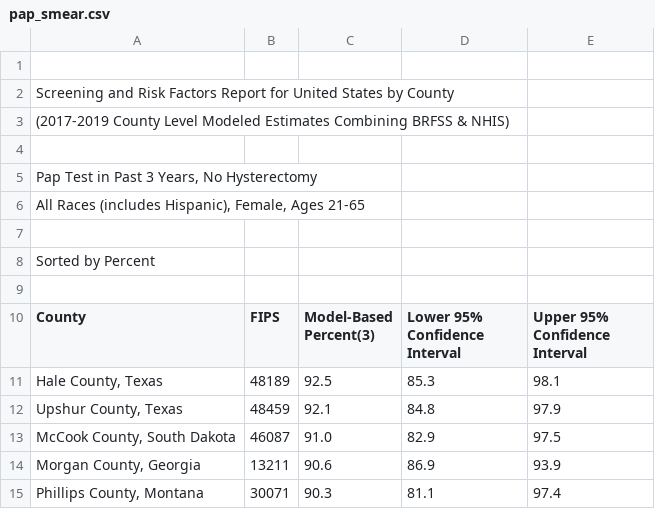
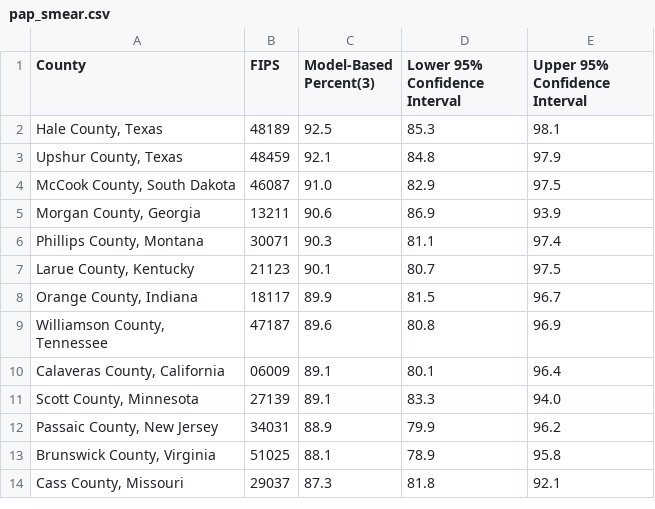
Before and after one commit to RyGaff/Individual-Health-in-the-Largest-U.S-Metropolitan-Areas, a CSV file: pap_smear.csv, drawn as a sheet; only a part is shown; the shorter side is filled out with more unchanged rows.

```diff
--- a/pap_smear.csv
+++ b/pap_smear.csv
@@ -1,10 +1 @@
-
-	Screening and Risk Factors Report for United States by County
-(2017-2019 County Level Modeled Estimates Combining BRFSS & NHIS)
-
-"Pap Test in Past 3 Years, No Hysterectomy"
-"All Races (includes Hispanic), Female, Ages 21-65"
-
-Sorted by Percent
-
 County,FIPS,"Model-Based Percent(3)","Lower 95% Confidence Interval","Upper 95% Confidence Interval"
```
Also changed, not shown: SVI_index.csv, college_educated.csv, 4 other files.
